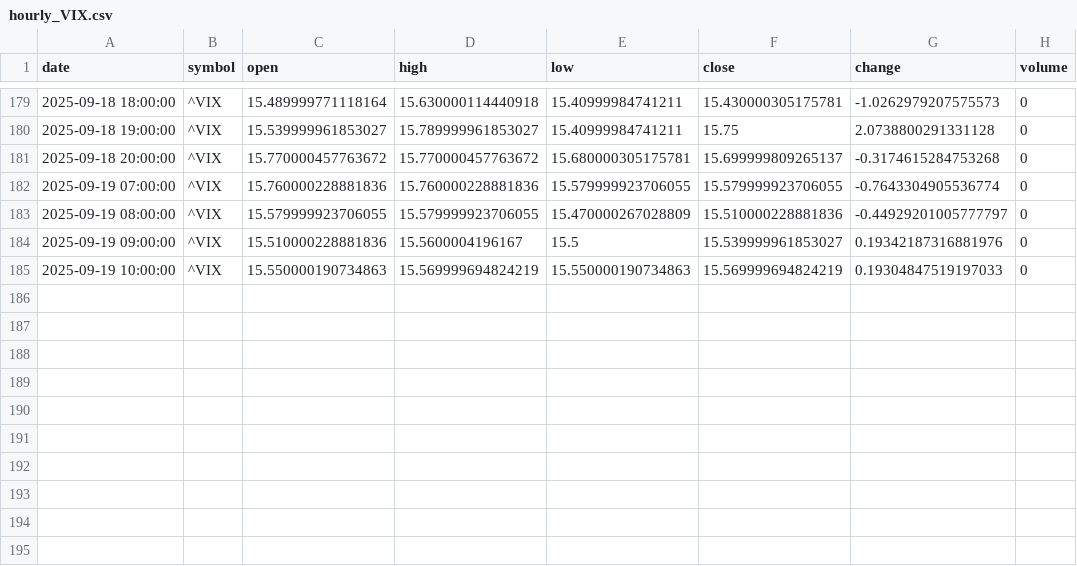
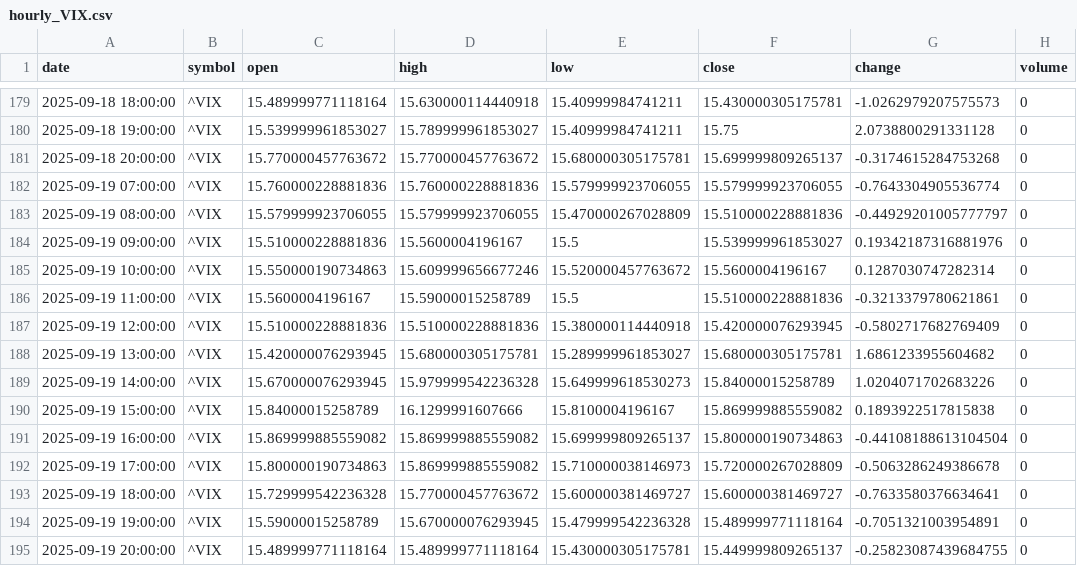
Before and after one commit to timhun/daily-podcast-stk, a CSV file: data/market/hourly_VIX.csv, drawn as a sheet; only a part is shown, gaps mark what is left out.

```diff
--- a/data/market/hourly_VIX.csv
+++ b/data/market/hourly_VIX.csv
@@ -184,2 +184,12 @@ date,symbol,open,high,low,close,change,volume
 2025-09-19 09:00:00,^VIX,15.510000228881836,15.5600004196167,15.5,15.539999961853027,0.19342187316881976,0
-2025-09-19 10:00:00,^VIX,15.550000190734863,15.569999694824219,15.550000190734863,15.569999694824219,0.19304847519197033,0
+2025-09-19 10:00:00,^VIX,15.550000190734863,15.609999656677246,15.520000457763672,15.5600004196167,0.1287030747282314,0
+2025-09-19 11:00:00,^VIX,15.5600004196167,15.59000015258789,15.5,15.510000228881836,-0.3213379780621861,0
+2025-09-19 12:00:00,^VIX,15.510000228881836,15.510000228881836,15.380000114440918,15.420000076293945,-0.5802717682769409,0
+2025-09-19 13:00:00,^VIX,15.420000076293945,15.680000305175781,15.289999961853027,15.680000305175781,1.6861233955604682,0
+2025-09-19 14:00:00,^VIX,15.670000076293945,15.979999542236328,15.649999618530273,15.84000015258789,1.0204071702683226,0
+2025-09-19 15:00:00,^VIX,15.84000015258789,16.1299991607666,15.8100004196167,15.869999885559082,0.1893922517815838,0
+2025-09-19 16:00:00,^VIX,15.869999885559082,15.869999885559082,15.699999809265137,15.800000190734863,-0.44108188613104504,0
+2025-09-19 17:00:00,^VIX,15.800000190734863,15.869999885559082,15.710000038146973,15.720000267028809,-0.5063286249386678,0
+2025-09-19 18:00:00,^VIX,15.729999542236328,15.770000457763672,15.600000381469727,15.600000381469727,-0.7633580376634641,0
+2025-09-19 19:00:00,^VIX,15.59000015258789,15.670000076293945,15.479999542236328,15.489999771118164,-0.7051321003954891,0
+2025-09-19 20:00:00,^VIX,15.489999771118164,15.489999771118164,15.430000305175781,15.449999809265137,-0.25823087439684755,0
```
Also changed, not shown: data/market/hourly_AAPL.csv, data/market/hourly_DJI.csv, 40 other files.
